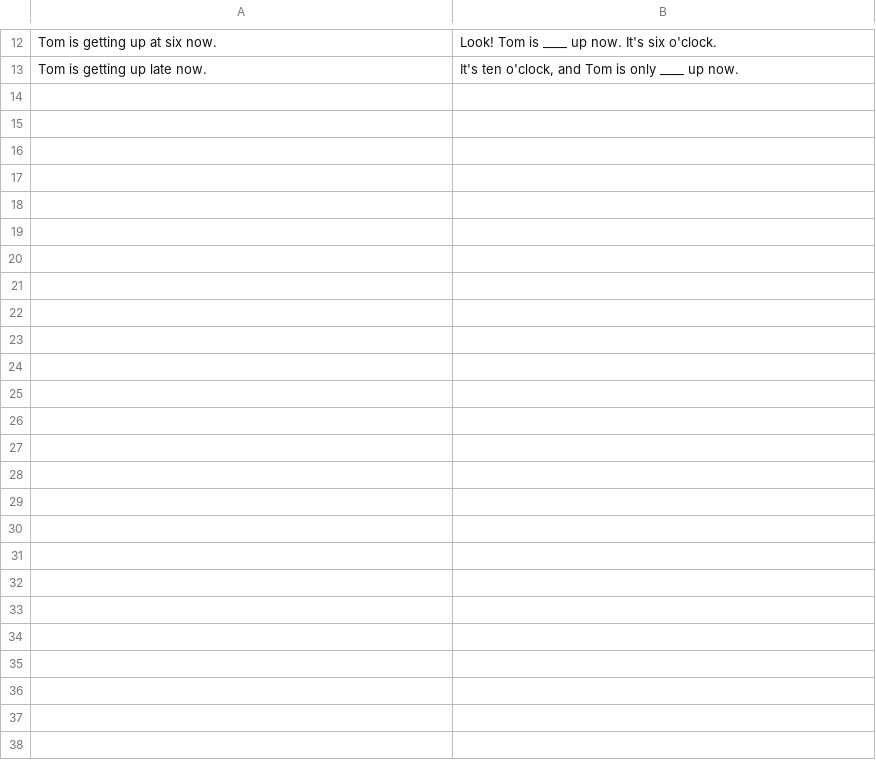
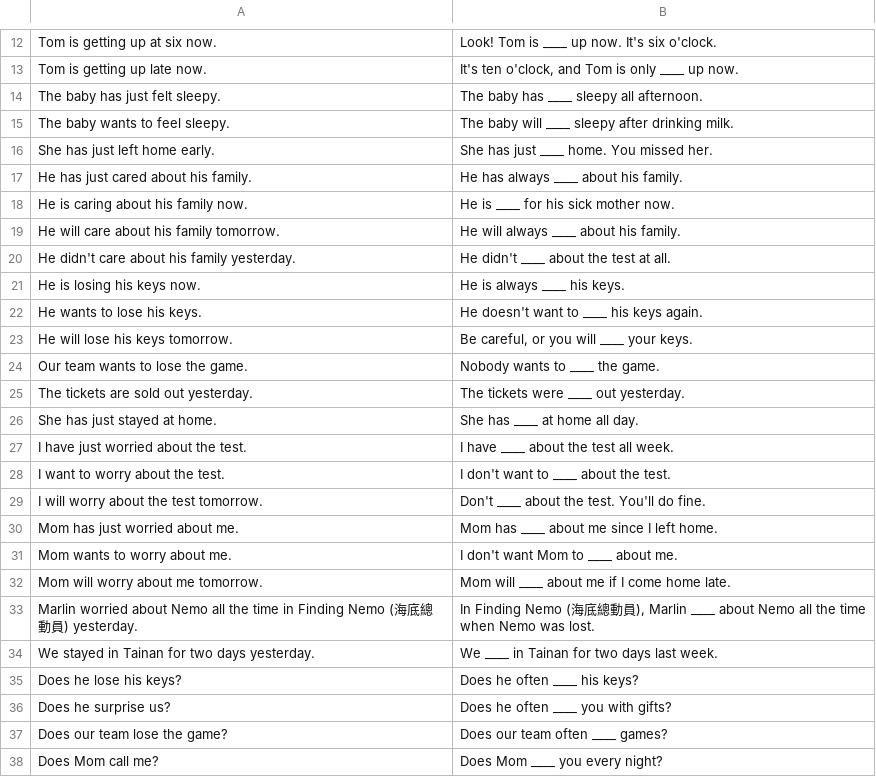
Before and after one commit to Nian-zu/904ENGVOC, a TSV file: tools/zh/verbfix.tsv, drawn as a sheet; only a part is shown, gaps mark what is left out.

```diff
--- a/tools/zh/verbfix.tsv
+++ b/tools/zh/verbfix.tsv
@@ -13 +13,26 @@ Tom is getting up at six now.	Look! Tom is ____ up now. It's six o'clock.
 Tom is getting up late now.	It's ten o'clock, and Tom is only ____ up now.
+The baby has just felt sleepy.	The baby has ____ sleepy all afternoon.
+The baby wants to feel sleepy.	The baby will ____ sleepy after drinking milk.
+She has just left home early.	She has just ____ home. You missed her.
+He has just cared about his family.	He has always ____ about his family.
+He is caring about his family now.	He is ____ for his sick mother now.
+He will care about his family tomorrow.	He will always ____ about his family.
+He didn't care about his family yesterday.	He didn't ____ about the test at all.
+He is losing his keys now.	He is always ____ his keys.
+He wants to lose his keys.	He doesn't want to ____ his keys again.
+He will lose his keys tomorrow.	Be careful, or you will ____ your keys.
+Our team wants to lose the game.	Nobody wants to ____ the game.
+The tickets are sold out yesterday.	The tickets were ____ out yesterday.
+She has just stayed at home.	She has ____ at home all day.
+I have just worried about the test.	I have ____ about the test all week.
+I want to worry about the test.	I don't want to ____ about the test.
+I will worry about the test tomorrow.	Don't ____ about the test. You'll do fine.
+Mom has just worried about me.	Mom has ____ about me since I left home.
+Mom wants to worry about me.	I don't want Mom to ____ about me.
+Mom will worry about me tomorrow.	Mom will ____ about me if I come home late.
+Marlin worried about Nemo all the time in Finding Nemo (海底總動員) yesterday.	In Finding Nemo (海底總動員), Marlin ____ about Nemo all the time when Nemo was lost.
+We stayed in Tainan for two days yesterday.	We ____ in Tainan for two days last week.
+Does he lose his keys?	Does he often ____ his keys?
+Does he surprise us?	Does he often ____ you with gifts?
+Does our team lose the game?	Does our team often ____ games?
+Does Mom call me?	Does Mom ____ you every night?
```
Also changed, not shown: 4 other files.
